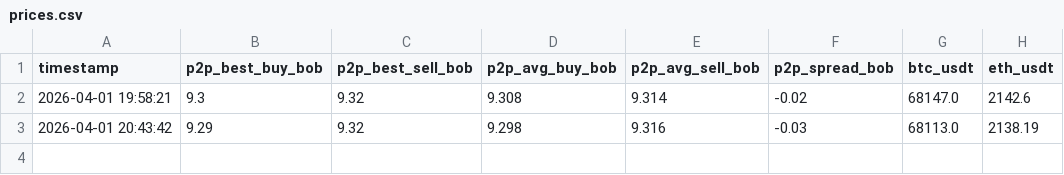
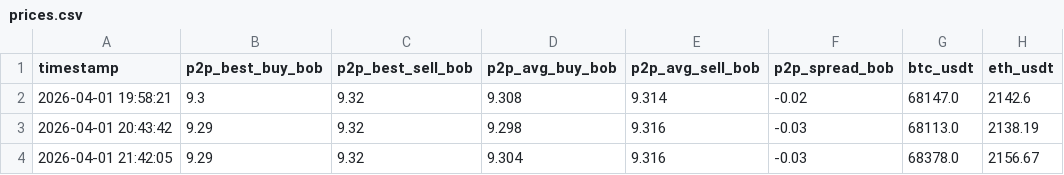
Before and after one commit to Johnsinvi/cleardatareport-site, a CSV file: data/prices.csv, drawn as a sheet; the diff names each change by its address in the sheet, - before the commit and + after, or states it on an @@ line.

```diff
--- a/data/prices.csv
+++ b/data/prices.csv
+row 4: 2026-04-01 21:42:05 | 9.29 | 9.32 | 9.304 | 9.316 | -0.03 | 68378.0 | 2156.67
```
